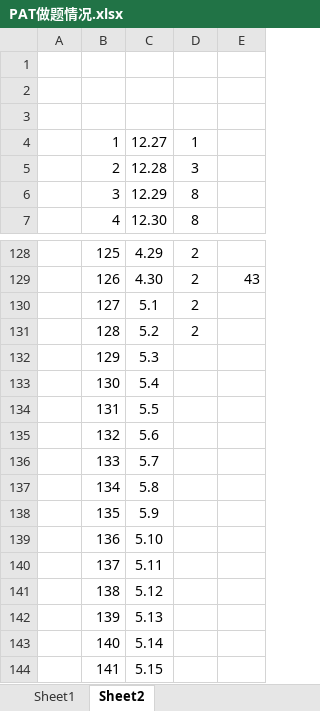
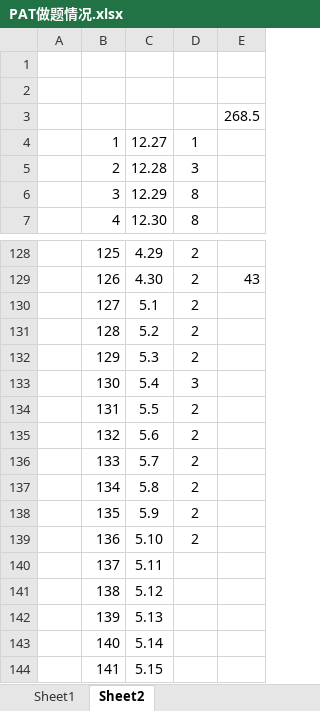
Before and after one commit to shiwanghua/PAT, an Excel workbook: PAT做题情况.xlsx, sheet Sheet2, drawn as a sheet; only a part is shown, gaps mark what is left out; values as stored, in another font and other column widths than the file's, no borders; charts and pictures not drawn; the diff names each change by its address in the sheet, - before the commit and + after, or states it on an @@ line.

```diff
--- a/PAT做题情况.xlsx (sheet Sheet2)
+++ b/PAT做题情况.xlsx (sheet Sheet2)
-E3: (empty)
+E3: 268.5
-D132: (empty)
+D132: 2
-D133: (empty)
+D133: 3
-D134:D139: (empty)
+D134:D139: 2
```
Also changed, not shown: sheet Sheet1, 39 other files.
